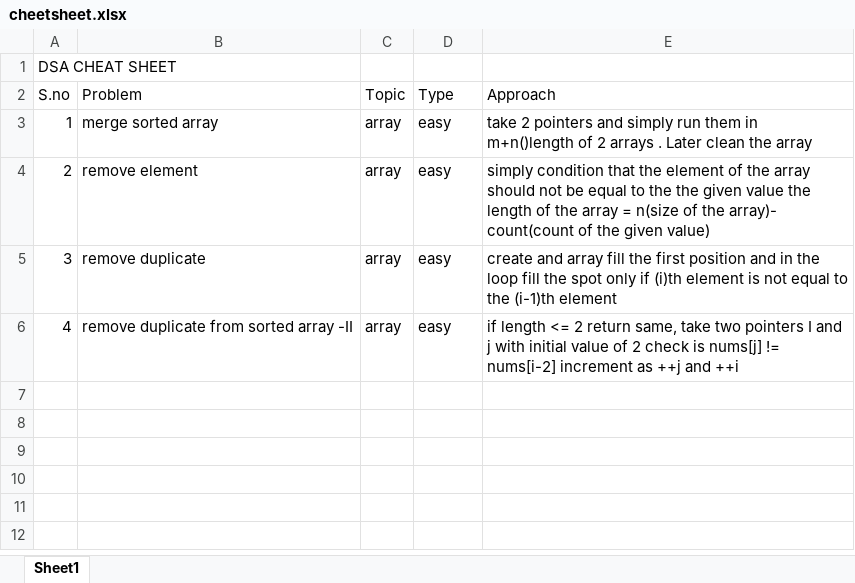
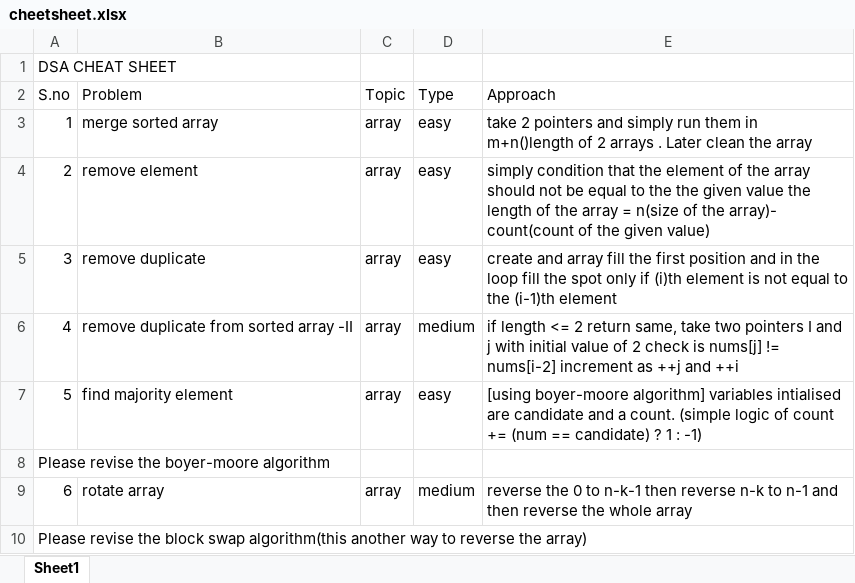
Before and after one commit to JaiBhalla03/dsa, an Excel workbook: cheetsheet.xlsx, sheet Sheet1, drawn as a sheet; values as stored, in another font and other column widths than the file's, no borders; the diff names each change by its address in the sheet, - before the commit and + after, or states it on an @@ line.

```diff
--- a/cheetsheet.xlsx (sheet Sheet1)
+++ b/cheetsheet.xlsx (sheet Sheet1)
-D6 (Type): easy
+D6 (Type): medium
+row 7: 5 | find majority element | array | easy | [using boyer-moore algorithm] variables intialised are candidate and a count. (simple logic of count += (num == candidate) ? 1 : -1)
+row 8: Please revise the boyer-moore algorithm
+row 9: 6 | rotate array | array | medium | reverse the 0 to n-k-1 then reverse n-k to n-1 and then reverse the whole array
+row 10: Please revise the block swap algorithm(this another way to reverse the array)
```
Also changed, not shown: 2 other files.
